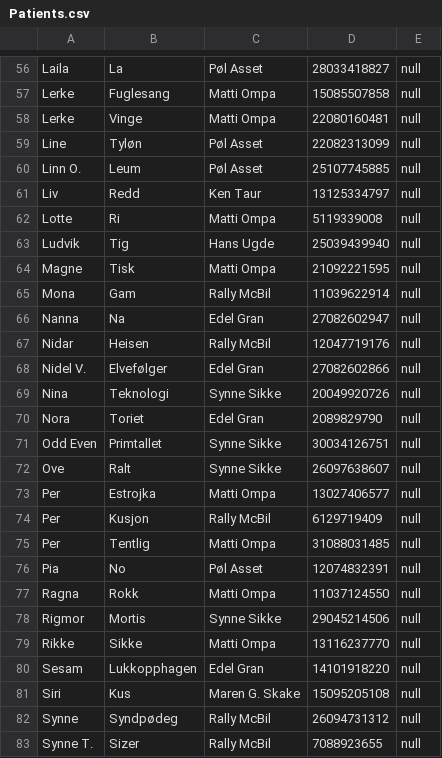
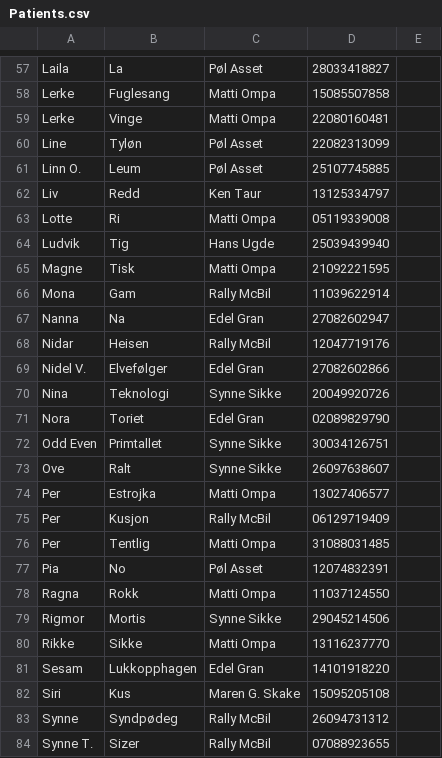
Before and after one commit to etuver/Patientregister, a CSV file: src/main/resources/no/ntnu/eventu/Patients.csv, drawn as a sheet; only a part is shown, gaps mark what is left out; addresses are those after the commit; the diff covers the shown part only; the diff names each change by its address in the sheet, - before the commit and + after, or states it on an @@ line.

```diff
--- a/src/main/resources/no/ntnu/eventu/Patients.csv
+++ b/src/main/resources/no/ntnu/eventu/Patients.csv
-E57:E84: null
+E57:E84: (empty)
-D63: 5119339008
+D63: 05119339008
-D71: 2089829790
+D71: 02089829790
-D75: 6129719409
+D75: 06129719409
-D84: 7088923655
+D84: 07088923655
```
Also changed, not shown: 7 added rows, 3 removed rows and 92 edited cells elsewhere in this file, target/classes/no/ntnu/eventu/Patients.csv, 2 other files.
